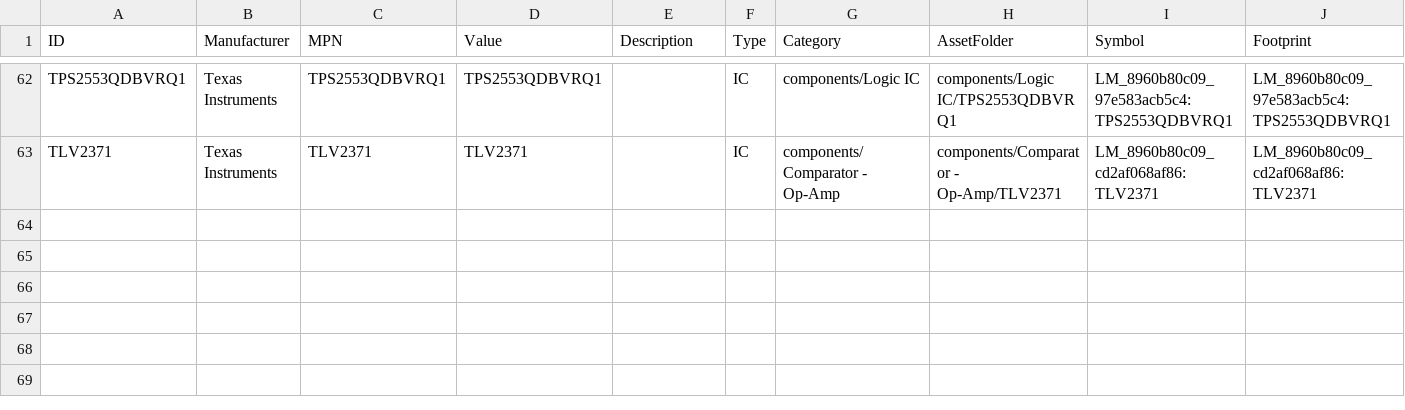
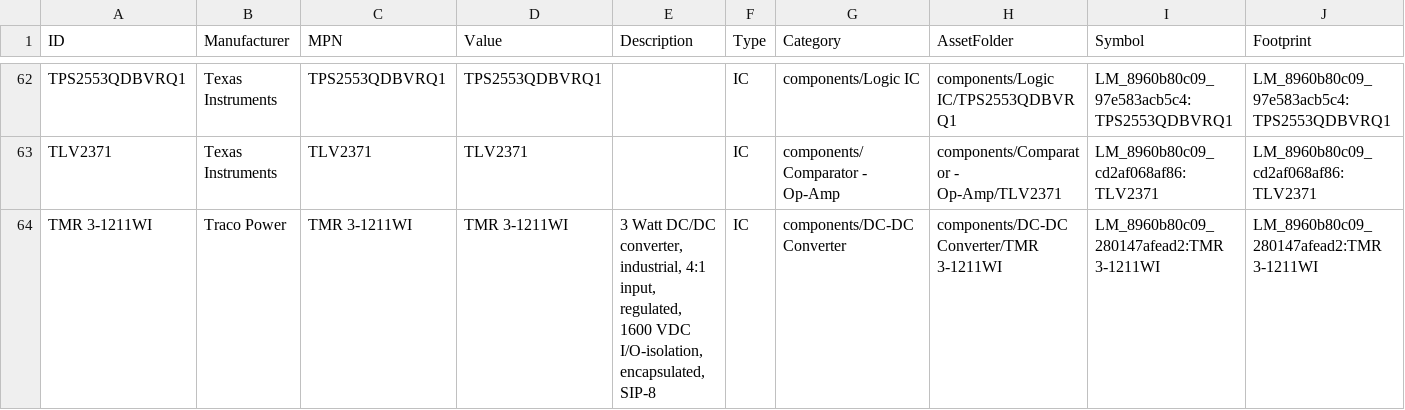
Before and after one commit to Anteater-Electric-Racing/electrical-pcbs, a CSV file: 26-27/Standard Parts Library/Anteater Parts/appdata/components.csv, drawn as a sheet; only a part is shown, gaps mark what is left out; rows hold the shown columns only; the diff names each change by its address in the sheet, - before the commit and + after, or states it on an @@ line.

Commit message:
Add Traco Power TMR 3-1211WI

```diff
--- a/26-27/Standard Parts Library/Anteater Parts/appdata/components.csv
+++ b/26-27/Standard Parts Library/Anteater Parts/appdata/components.csv
+row 64: TMR 3-1211WI | Traco Power | TMR 3-1211WI | TMR 3-1211WI | 3 Watt DC/DC converter, industrial, 4:1 input, regulated, 1600 VDC I/O-isolation, encapsulated, SIP-8 | IC | components/DC-DC Converter | components/DC-DC Converter/TMR 3-1211WI | LM_8960b80c09_280147afead2:TMR 3-1211WI | LM_8960b80c09_280147afead2:TMR 3-1211WI
```
Also changed, not shown: 8 other files.
